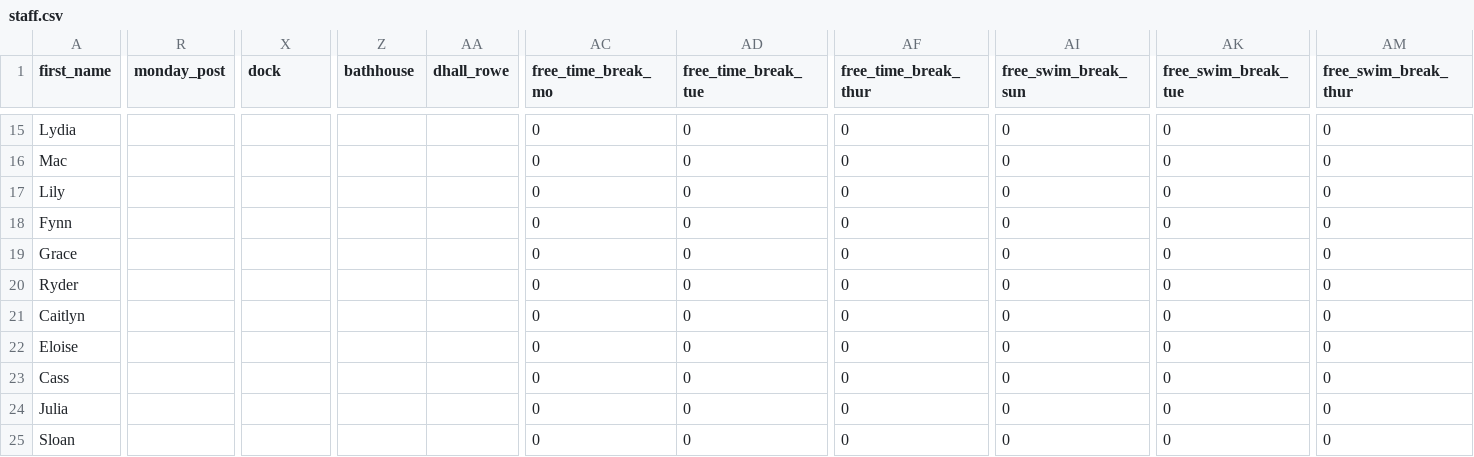
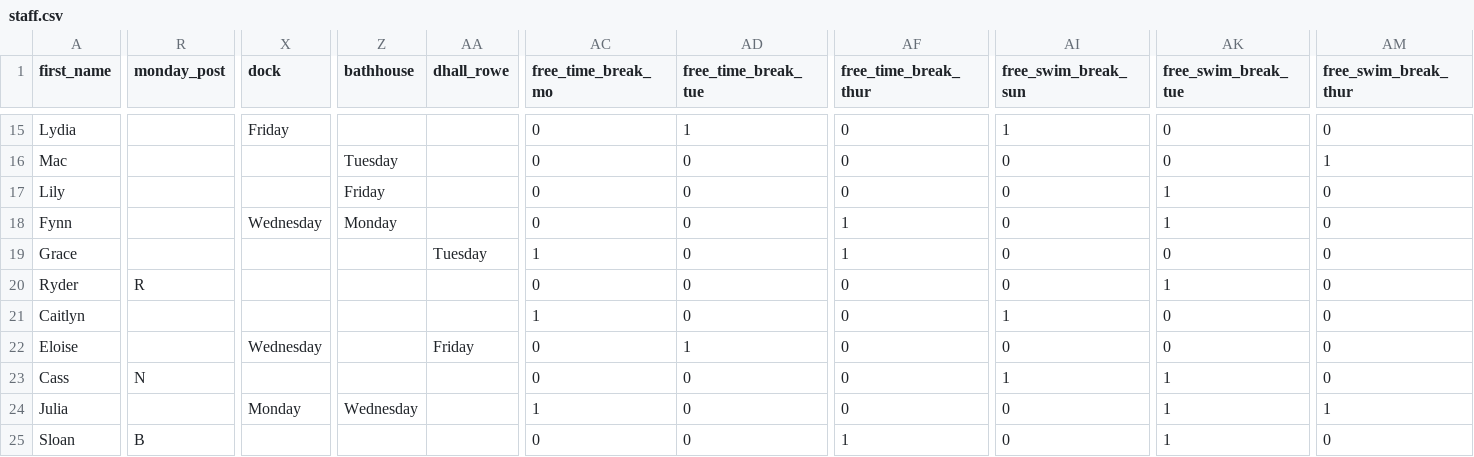
Before and after one commit to agreatquestion/agreatquestion.github.io, a CSV file: csv/staff.csv, drawn as a sheet; only a part is shown, gaps mark what is left out; the diff covers the shown part only; the diff names each change by its address in the sheet, - before the commit and + after, or states it on an @@ line.

Commit message:
[IGNORE] Uploaded post

```diff
--- a/csv/staff.csv
+++ b/csv/staff.csv
-X15 (dock): (empty)
+X15 (dock): Friday
-AD15 (free_time_break_tue): 0
+AD15 (free_time_break_tue): 1
-AI15 (free_swim_break_sun): 0
+AI15 (free_swim_break_sun): 1
-Z16 (bathhouse): (empty)
+Z16 (bathhouse): Tuesday
-AM16 (free_swim_break_thur): 0
+AM16 (free_swim_break_thur): 1
-Z17 (bathhouse): (empty)
+Z17 (bathhouse): Friday
-AK17:AK18 (free_swim_break_tue): 0
+AK17:AK18 (free_swim_break_tue): 1
-X18 (dock): (empty)
+X18 (dock): Wednesday
-Z18 (bathhouse): (empty)
+Z18 (bathhouse): Monday
-AF18:AF19 (free_time_break_thur): 0
+AF18:AF19 (free_time_break_thur): 1
-AA19 (dhall_rowe): (empty)
+AA19 (dhall_rowe): Tuesday
-AC19 (free_time_break_mo): 0
+AC19 (free_time_break_mo): 1
-R20 (monday_post): (empty)
+R20 (monday_post): R
-AK20 (free_swim_break_tue): 0
+AK20 (free_swim_break_tue): 1
-AC21 (free_time_break_mo): 0
+AC21 (free_time_break_mo): 1
-AI21 (free_swim_break_sun): 0
+AI21 (free_swim_break_sun): 1
-X22 (dock): (empty)
+X22 (dock): Wednesday
-AA22 (dhall_rowe): (empty)
+AA22 (dhall_rowe): Friday
-AD22 (free_time_break_tue): 0
+AD22 (free_time_break_tue): 1
-R23 (monday_post): (empty)
+R23 (monday_post): N
-AI23 (free_swim_break_sun): 0
+AI23 (free_swim_break_sun): 1
-AK23:AK25 (free_swim_break_tue): 0
+AK23:AK25 (free_swim_break_tue): 1
-X24 (dock): (empty)
+X24 (dock): Monday
-Z24 (bathhouse): (empty)
+Z24 (bathhouse): Wednesday
-AC24 (free_time_break_mo): 0
+AC24 (free_time_break_mo): 1
-AM24 (free_swim_break_thur): 0
+AM24 (free_swim_break_thur): 1
-R25 (monday_post): (empty)
+R25 (monday_post): B
-AF25 (free_time_break_thur): 0
+AF25 (free_time_break_thur): 1
```
Also changed, not shown: 125 edited cells elsewhere in this file, 1 other file.
